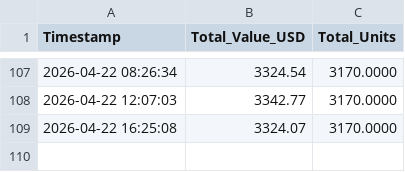
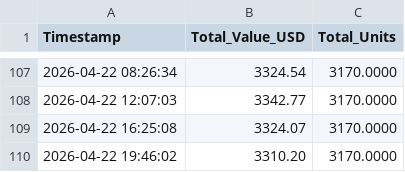
Before and after one commit to schumachero/PolyKalshi, a CSV file: Data/portfolio_history.csv, drawn as a sheet; only a part is shown, gaps mark what is left out.

```diff
--- a/Data/portfolio_history.csv
+++ b/Data/portfolio_history.csv
@@ -109 +109,2 @@ Timestamp,Total_Value_USD,Total_Units
 2026-04-22 16:25:08,3324.07,3170.0000
+2026-04-22 19:46:02,3310.20,3170.0000
```
